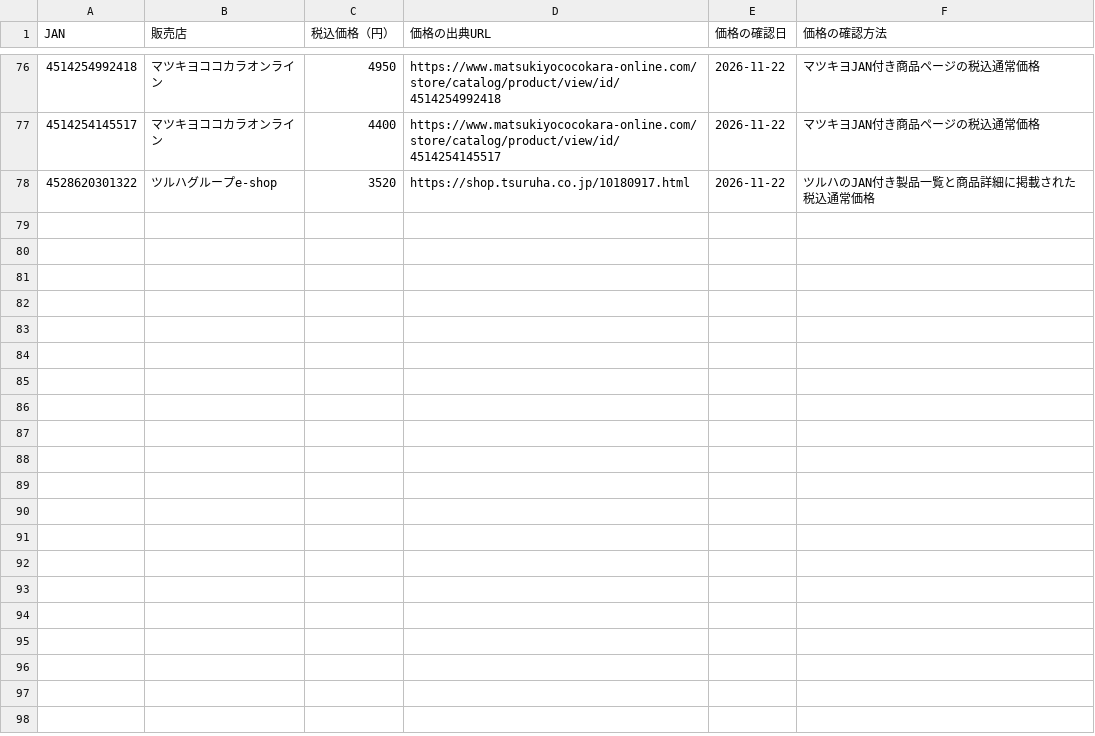
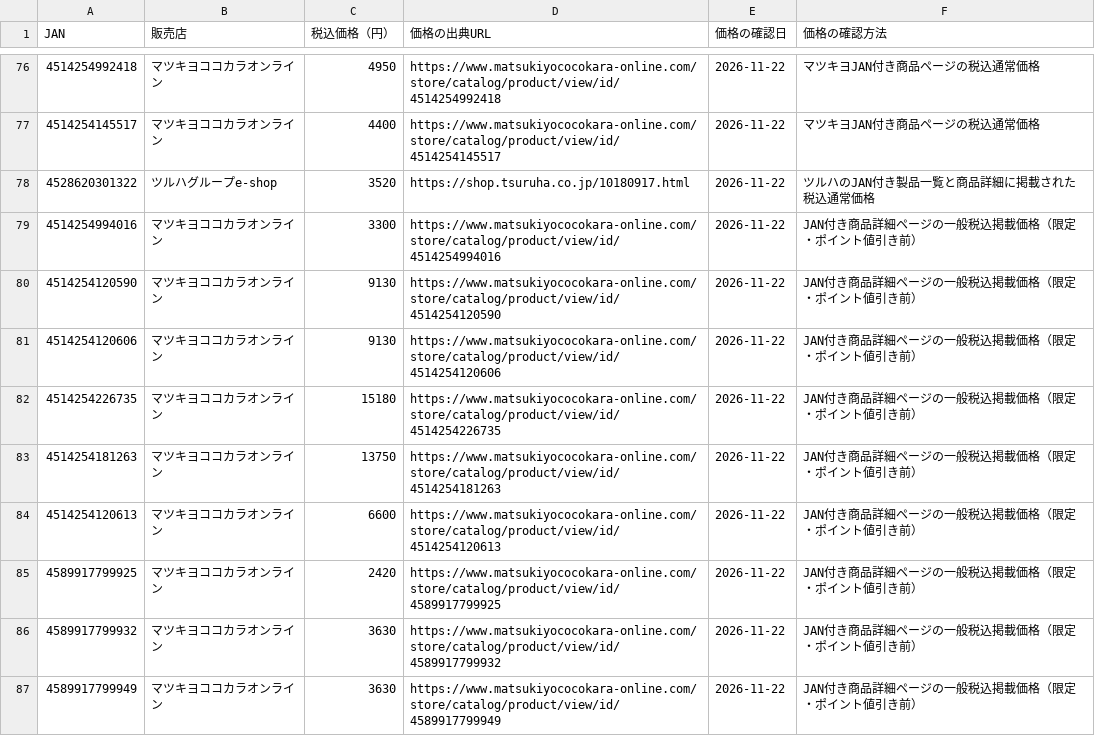
Before and after one commit to 28nznkffck-arch/skincare-optimizer, a CSV file: catalog-men/prices.csv, drawn as a sheet; only a part is shown, gaps mark what is left out.

```diff
--- a/catalog-men/prices.csv
+++ b/catalog-men/prices.csv
@@ -78 +78,10 @@
 4528620301322,ツルハグループe-shop,3520,https://shop.tsuruha.co.jp/10180917.html,2026-11-22,ツルハのJAN付き製品一覧と商品詳細に掲載された税込通常価格
+4514254994016,マツキヨココカラオンライン,3300,https://www.matsukiyococokara-online.com/store/catalog/product/view/id/4514254994016,2026-11-22,JAN付き商品詳細ページの一般税込掲載価格（限定・ポイント値引き前）
+4514254120590,マツキヨココカラオンライン,9130,https://www.matsukiyococokara-online.com/store/catalog/product/view/id/4514254120590,2026-11-22,JAN付き商品詳細ページの一般税込掲載価格（限定・ポイント値引き前）
+4514254120606,マツキヨココカラオンライン,9130,https://www.matsukiyococokara-online.com/store/catalog/product/view/id/4514254120606,2026-11-22,JAN付き商品詳細ページの一般税込掲載価格（限定・ポイント値引き前）
+4514254226735,マツキヨココカラオンライン,15180,https://www.matsukiyococokara-online.com/store/catalog/product/view/id/4514254226735,2026-11-22,JAN付き商品詳細ページの一般税込掲載価格（限定・ポイント値引き前）
+4514254181263,マツキヨココカラオンライン,13750,https://www.matsukiyococokara-online.com/store/catalog/product/view/id/4514254181263,2026-11-22,JAN付き商品詳細ページの一般税込掲載価格（限定・ポイント値引き前）
+4514254120613,マツキヨココカラオンライン,6600,https://www.matsukiyococokara-online.com/store/catalog/product/view/id/4514254120613,2026-11-22,JAN付き商品詳細ページの一般税込掲載価格（限定・ポイント値引き前）
+4589917799925,マツキヨココカラオンライン,2420,https://www.matsukiyococokara-online.com/store/catalog/product/view/id/4589917799925,2026-11-22,JAN付き商品詳細ページの一般税込掲載価格（限定・ポイント値引き前）
+4589917799932,マツキヨココカラオンライン,3630,https://www.matsukiyococokara-online.com/store/catalog/product/view/id/4589917799932,2026-11-22,JAN付き商品詳細ページの一般税込掲載価格（限定・ポイント値引き前）
+4589917799949,マツキヨココカラオンライン,3630,https://www.matsukiyococokara-online.com/store/catalog/product/view/id/4589917799949,2026-11-22,JAN付き商品詳細ページの一般税込掲載価格（限定・ポイント値引き前）
```
Also changed, not shown: catalog-men/scores.csv, 6 other files.
